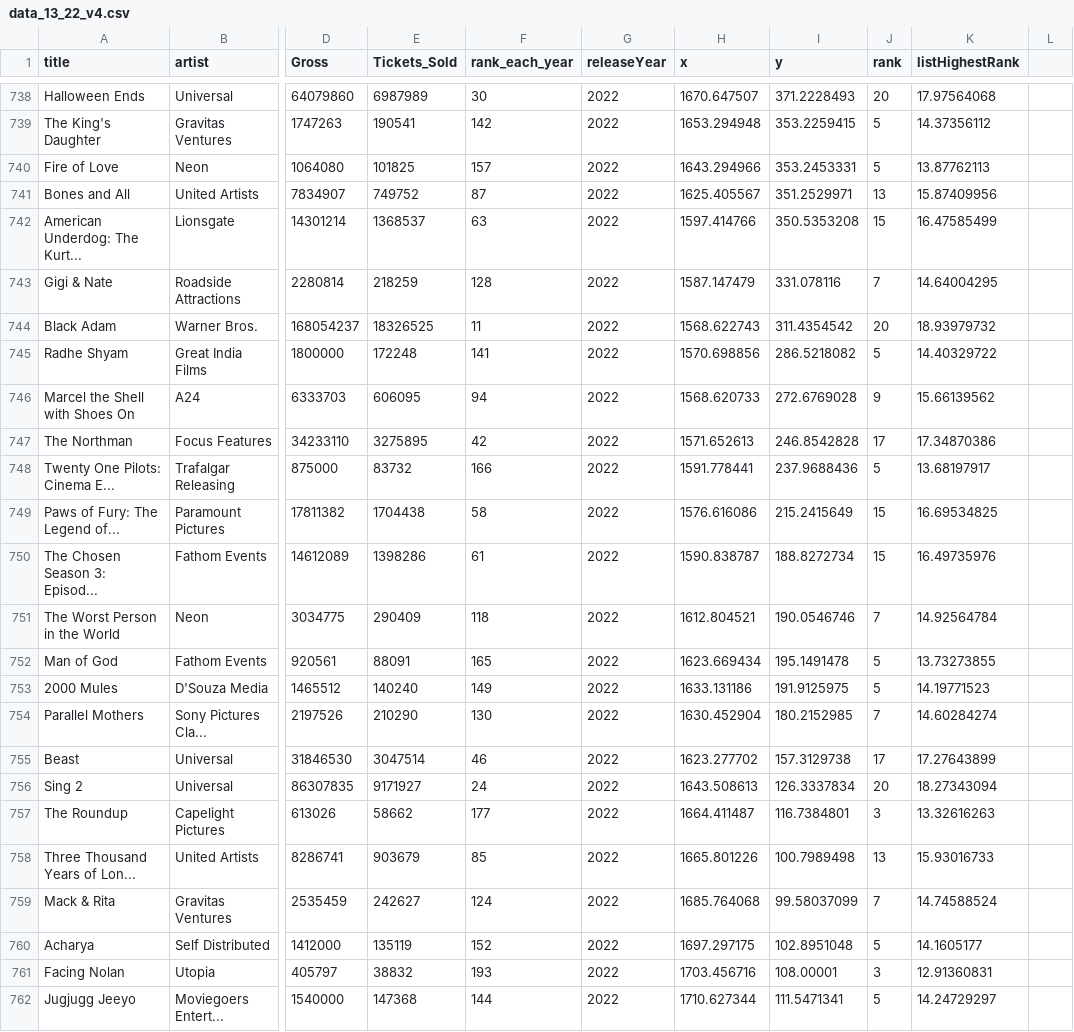
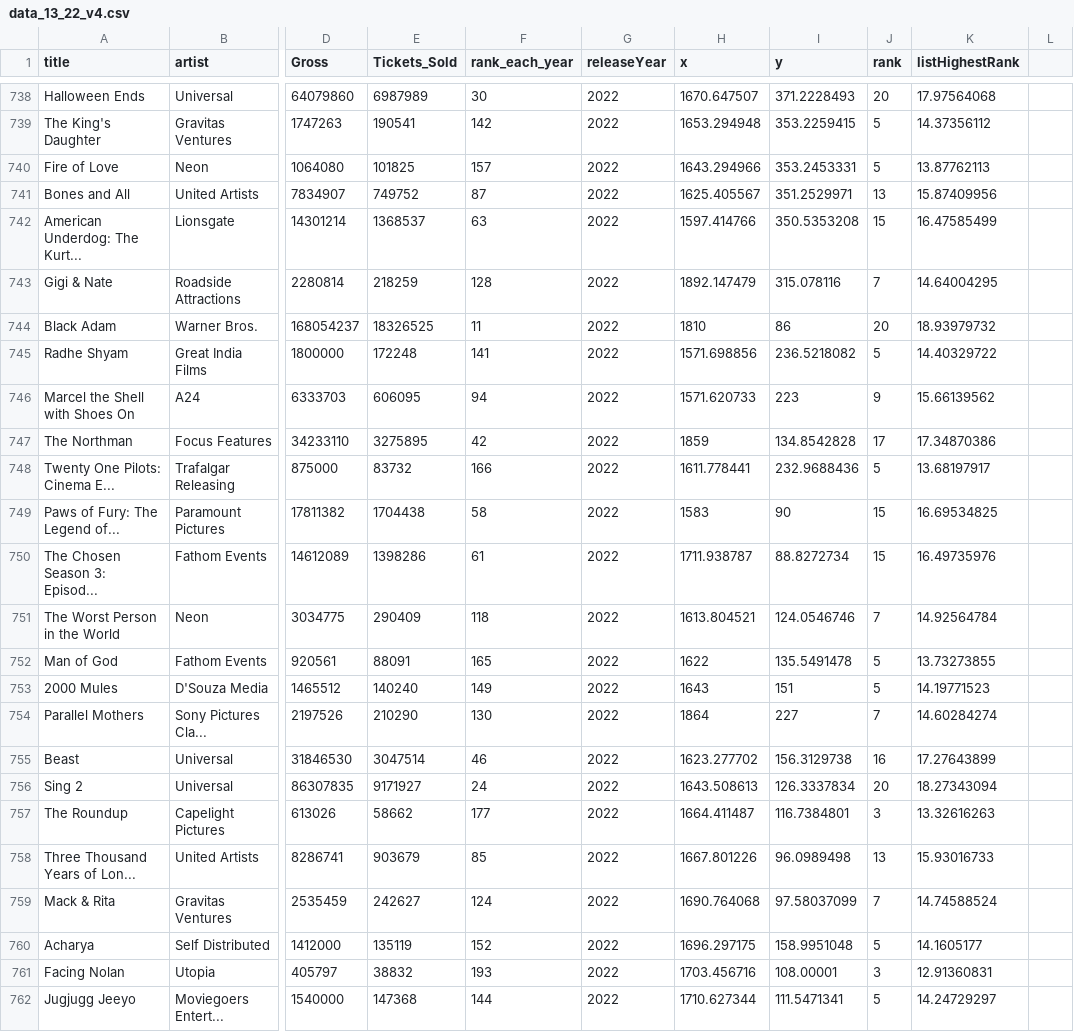
Before and after one commit to Limjohns/data_visualization, a CSV file: data/data_13_22_v4.csv, drawn as a sheet; only a part is shown, gaps mark what is left out; the diff covers the shown part only; the diff names each change by its address in the sheet, - before the commit and + after, or states it on an @@ line.

Commit message:
Update data_13_22_v4.csv
2020 - 2022圈圈调整

```diff
--- a/data/data_13_22_v4.csv
+++ b/data/data_13_22_v4.csv
-H743 (x): 1587.147479
+H743 (x): 1892.147479
-I743 (y): 331.078116
+I743 (y): 315.078116
-H744 (x): 1568.622743
+H744 (x): 1810
-I744 (y): 311.4354542
+I744 (y): 86
-H745 (x): 1570.698856
+H745 (x): 1571.698856
-I745 (y): 286.5218082
+I745 (y): 236.5218082
-H746 (x): 1568.620733
+H746 (x): 1571.620733
-I746 (y): 272.6769028
+I746 (y): 223
-H747 (x): 1571.652613
+H747 (x): 1859
-I747 (y): 246.8542828
+I747 (y): 134.8542828
-H748 (x): 1591.778441
+H748 (x): 1611.778441
-I748 (y): 237.9688436
+I748 (y): 232.9688436
-H749 (x): 1576.616086
+H749 (x): 1583
-I749 (y): 215.2415649
+I749 (y): 90
-H750 (x): 1590.838787
+H750 (x): 1711.938787
-I750 (y): 188.8272734
+I750 (y): 88.8272734
-H751 (x): 1612.804521
+H751 (x): 1613.804521
-I751 (y): 190.0546746
+I751 (y): 124.0546746
-H752 (x): 1623.669434
+H752 (x): 1622
-I752 (y): 195.1491478
+I752 (y): 135.5491478
-H753 (x): 1633.131186
+H753 (x): 1643
-I753 (y): 191.9125975
+I753 (y): 151
-H754 (x): 1630.452904
+H754 (x): 1864
-I754 (y): 180.2152985
+I754 (y): 227
-I755 (y): 157.3129738
+I755 (y): 156.3129738
-J755 (rank): 17
+J755 (rank): 16
-H758 (x): 1665.801226
+H758 (x): 1667.801226
-I758 (y): 100.7989498
+I758 (y): 96.0989498
-H759 (x): 1685.764068
+H759 (x): 1690.764068
-I759 (y): 99.58037099
+I759 (y): 97.58037099
-H760 (x): 1697.297175
+H760 (x): 1696.297175
-I760 (y): 102.8951048
+I760 (y): 158.9951048
```
Also changed, not shown: 60 edited cells elsewhere in this file.
